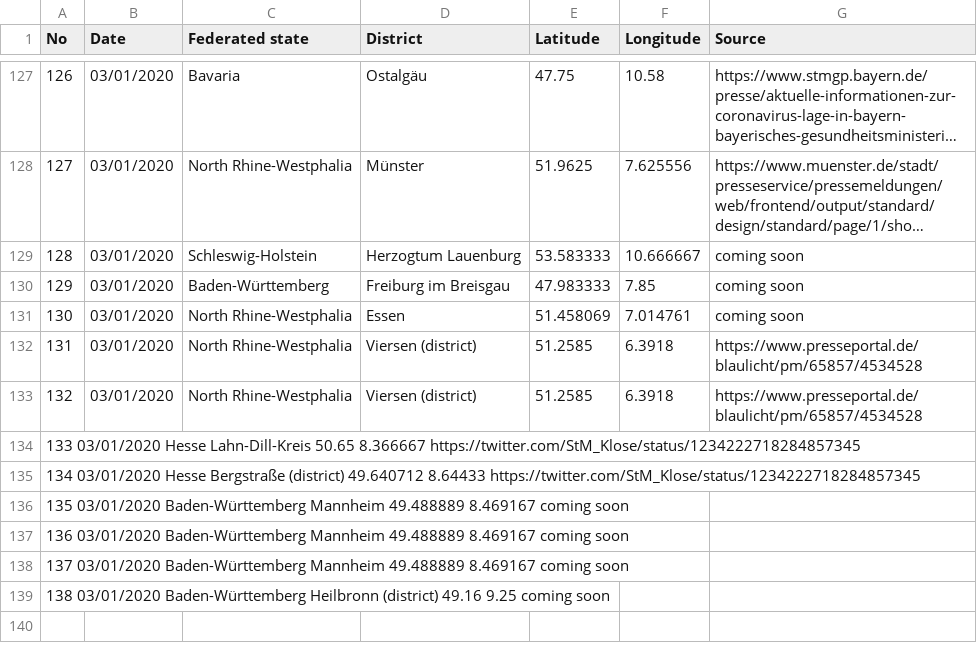
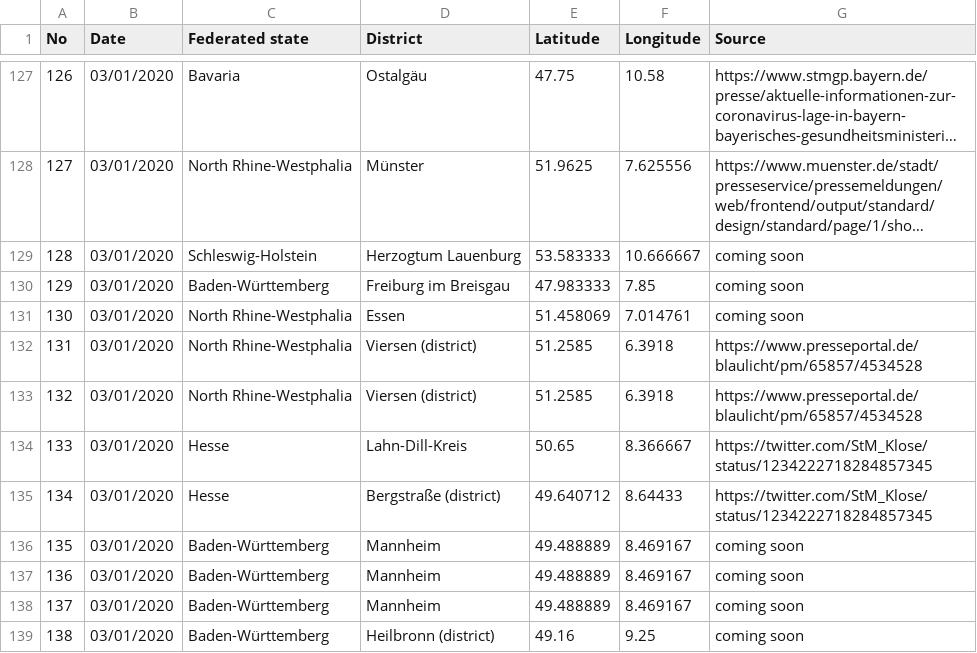
Before and after one commit to iceweasel1/COVID-19-Germany, a CSV file: germany_with_source.csv, drawn as a sheet; only a part is shown, gaps mark what is left out; long unchanged cells end in ….

Commit message:
Update germany_with_source.csv

```diff
--- a/germany_with_source.csv
+++ b/germany_with_source.csv
@@ -133,7 +133,7 @@ No,Date,Federated state,District,Latitude,Longitude,Source
 132,03/01/2020,North Rhine-Westphalia,Viersen (district),51.2585,6.3918,https://www.presseportal.de/blaulicht/pm/65857/4534528
-133	03/01/2020	Hesse	Lahn-Dill-Kreis	50.65	8.366667	https://twitter.com/StM_Klose/status/1234222718284857345
-134	03/01/2020	Hesse	Bergstraße (district)	49.640712	8.64433	https://twitter.com/StM_Klose/status/1234222718284857345
-135	03/01/2020	Baden-Württemberg	Mannheim	49.488889	8.469167	coming soon
-136	03/01/2020	Baden-Württemberg	Mannheim	49.488889	8.469167	coming soon
-137	03/01/2020	Baden-Württemberg	Mannheim	49.488889	8.469167	coming soon
-138	03/01/2020	Baden-Württemberg	Heilbronn (district)	49.16	9.25	coming soon
+133,03/01/2020,Hesse,Lahn-Dill-Kreis,50.65,8.366667,https://twitter.com/StM_Klose/status/1234222718284857345
+134,03/01/2020,Hesse,Bergstraße (district),49.640712,8.64433,https://twitter.com/StM_Klose/status/1234222718284857345
+135,03/01/2020,Baden-Württemberg,Mannheim,49.488889,8.469167,coming soon
+136,03/01/2020,Baden-Württemberg,Mannheim,49.488889,8.469167,coming soon
+137,03/01/2020,Baden-Württemberg,Mannheim,49.488889,8.469167,coming soon
+138,03/01/2020,Baden-Württemberg,Heilbronn (district),49.16,9.25,coming soon
```
